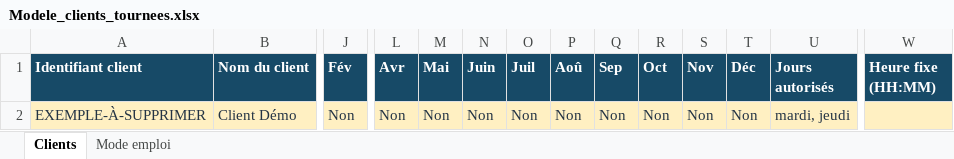
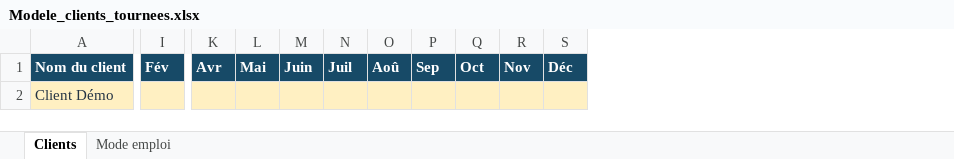
Before and after one commit to Leclere-Arthur-1/aplli-planning, an Excel workbook: public/Modele_clients_tournees.xlsx, sheet Clients, drawn as a sheet; only a part is shown, gaps mark what is left out; values as stored, in another font and other column widths than the file's, no borders; removed rows and columns are numbered as before the commit, all else as after; the diff names each change by its address in the sheet, - before the commit and + after, or states it on an @@ line.

```diff
--- a/public/Modele_clients_tournees.xlsx (sheet Clients)
+++ b/public/Modele_clients_tournees.xlsx (sheet Clients)
-column A (Identifiant client), row 2: EXEMPLE-À-SUPPRIMER
-column U (Jours autorisés), row 2: mardi, jeudi
-column W (Heure fixe (HH:MM)), empty
-I2 (Fév): Non
+I2 (Fév): (empty)
-K2 (Avr): Non
+K2 (Avr): (empty)
-L2 (Mai): Non
+L2 (Mai): (empty)
-M2 (Juin): Non
+M2 (Juin): (empty)
-N2 (Juil): Non
+N2 (Juil): (empty)
-O2 (Aoû): Non
+O2 (Aoû): (empty)
-P2 (Sep): Non
+P2 (Sep): (empty)
-Q2 (Oct): Non
+Q2 (Oct): (empty)
-R2 (Nov): Non
+R2 (Nov): (empty)
-S2 (Déc): Non
+S2 (Déc): (empty)
```
Also changed, not shown: sheet Mode emploi, 3 other files.
